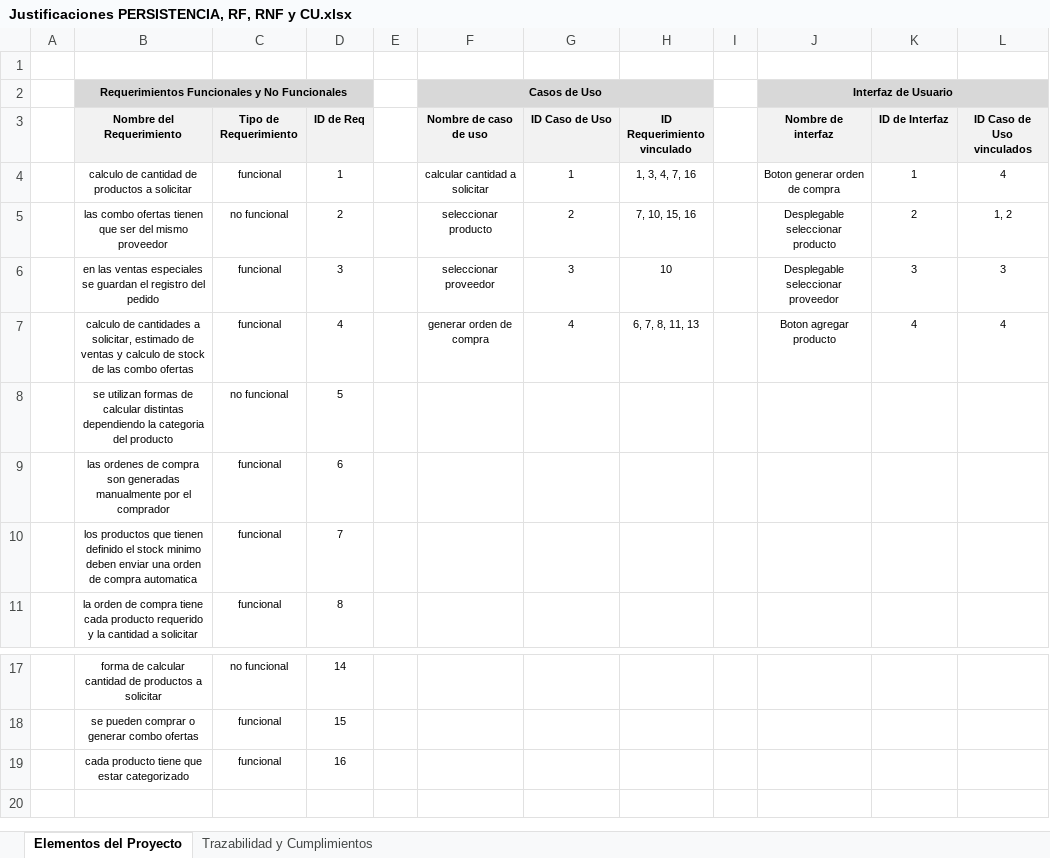
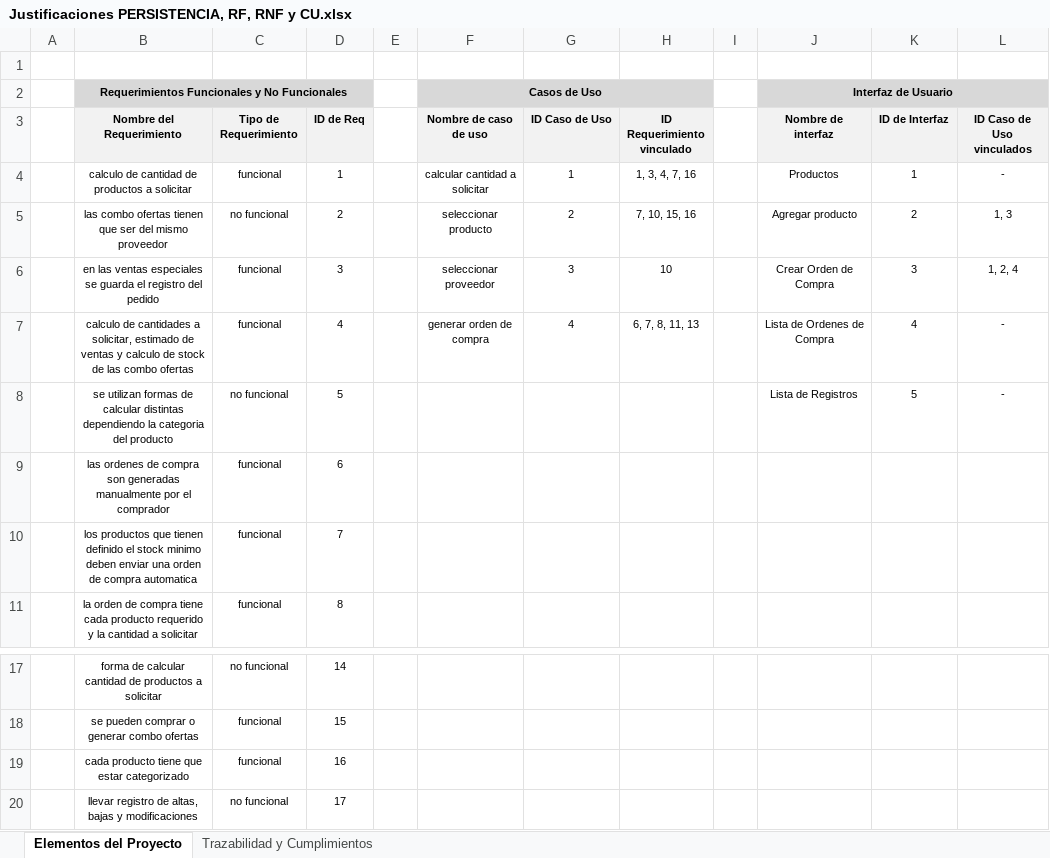
Before and after one commit to franpassa/DDS2020, an Excel workbook: GEOC/Justificaciones PERSISTENCIA, RF, RNF y CU.xlsx, sheet Elementos del Proyecto, drawn as a sheet; only a part is shown, gaps mark what is left out; values as stored, in another font and other column widths than the file's, no borders; charts and pictures not drawn; the diff names each change by its address in the sheet, - before the commit and + after, or states it on an @@ line.

Commit message:
geoc

```diff
--- a/GEOC/Justificaciones PERSISTENCIA, RF, RNF y CU.xlsx (sheet Elementos del Proyecto)
+++ b/GEOC/Justificaciones PERSISTENCIA, RF, RNF y CU.xlsx (sheet Elementos del Proyecto)
-J4 (Nombre de interfaz): Boton generar orden de compra
+J4 (Nombre de interfaz): Productos
-L4 (ID Caso de Uso vinculados): 4
+L4 (ID Caso de Uso vinculados): -
-J5 (Nombre de interfaz): Desplegable seleccionar producto
+J5 (Nombre de interfaz): Agregar producto
-L5 (ID Caso de Uso vinculados): 1, 2
+L5 (ID Caso de Uso vinculados): 1, 3
-B6 (Nombre del Requerimiento): …especiales se guardan el registro…
+B6 (Nombre del Requerimiento): …especiales se guarda el registro…
-J6 (Nombre de interfaz): Desplegable seleccionar proveedor
+J6 (Nombre de interfaz): Crear Orden de Compra
-L6 (ID Caso de Uso vinculados): 3
+L6 (ID Caso de Uso vinculados): 1, 2, 4
-J7 (Nombre de interfaz): Boton agregar producto
+J7 (Nombre de interfaz): Lista de Ordenes de Compra
-L7 (ID Caso de Uso vinculados): 4
+L7 (ID Caso de Uso vinculados): -
-J8 (Nombre de interfaz): (empty)
+J8 (Nombre de interfaz): Lista de Registros
-K8 (ID de Interfaz): (empty)
+K8 (ID de Interfaz): 5
-L8 (ID Caso de Uso vinculados): (empty)
+L8 (ID Caso de Uso vinculados): -
+row 20:  | llevar registro de altas, bajas y modificaciones | no funcional | 17
```
Also changed, not shown: sheet Trazabilidad y Cumplimientos, charts or pictures, GEOC/Justificaciones de Diseño .xlsx, 1 other file.
